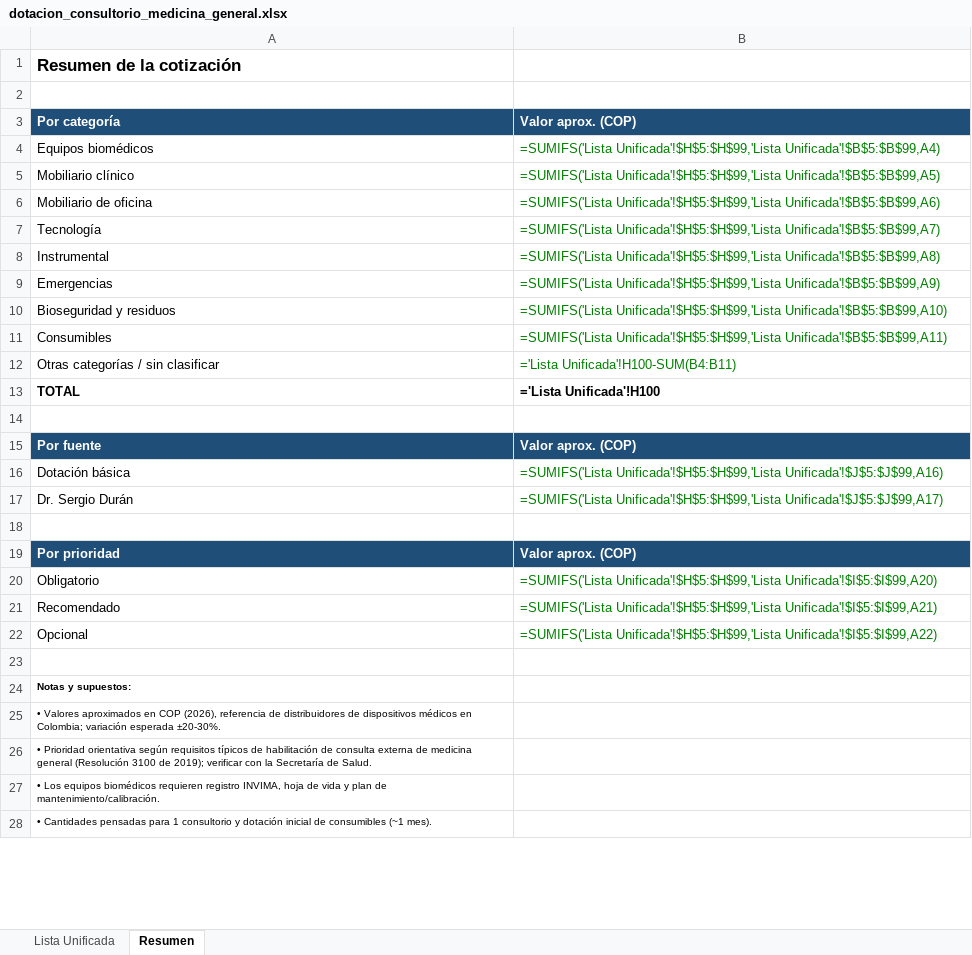
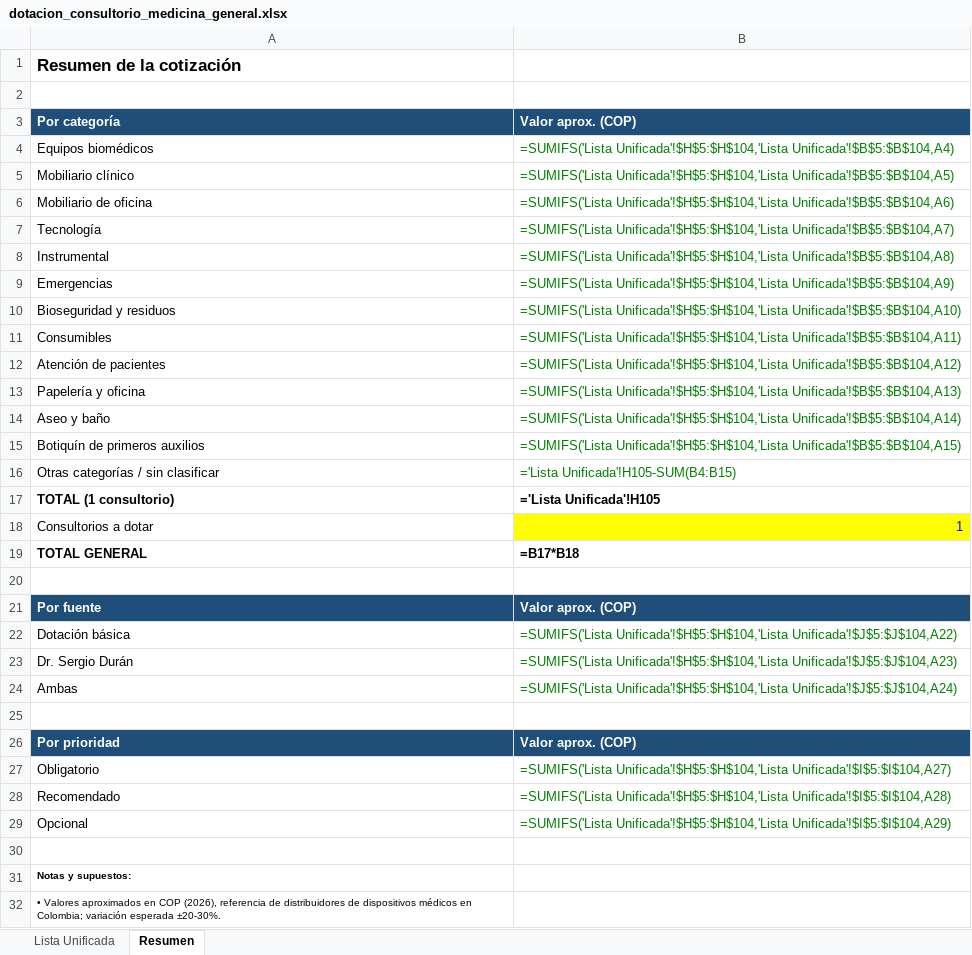
Before and after one commit to juanjararPYBM/-galileo, an Excel workbook: cotizaciones/dotacion_consultorio_medicina_general.xlsx, sheet Resumen, drawn as a sheet; only a part is shown; the shorter side is filled out with more unchanged rows; values as stored, in another font and other column widths than the file's, no borders; formulas without a stored value are shown as written; removed rows and columns are numbered as before the commit, all else as after; the diff covers the shown part only; the diff names each change by its address in the sheet, - before the commit and + after, or states it on an @@ line.

```diff
--- a/cotizaciones/dotacion_consultorio_medicina_general.xlsx (sheet Resumen)
+++ b/cotizaciones/dotacion_consultorio_medicina_general.xlsx (sheet Resumen)
-B4: =SUMIFS('Lista Unificada'!$H$5:$H$99,'Lista Unificada'!$B$5:$B$99,A4)
+B4: =SUMIFS('Lista Unificada'!$H$5:$H$104,'Lista Unificada'!$B$5:$B$104,A4)
-B5: =SUMIFS('Lista Unificada'!$H$5:$H$99,'Lista Unificada'!$B$5:$B$99,A5)
+B5: =SUMIFS('Lista Unificada'!$H$5:$H$104,'Lista Unificada'!$B$5:$B$104,A5)
-B6: =SUMIFS('Lista Unificada'!$H$5:$H$99,'Lista Unificada'!$B$5:$B$99,A6)
+B6: =SUMIFS('Lista Unificada'!$H$5:$H$104,'Lista Unificada'!$B$5:$B$104,A6)
-B7: =SUMIFS('Lista Unificada'!$H$5:$H$99,'Lista Unificada'!$B$5:$B$99,A7)
+B7: =SUMIFS('Lista Unificada'!$H$5:$H$104,'Lista Unificada'!$B$5:$B$104,A7)
-B8: =SUMIFS('Lista Unificada'!$H$5:$H$99,'Lista Unificada'!$B$5:$B$99,A8)
+B8: =SUMIFS('Lista Unificada'!$H$5:$H$104,'Lista Unificada'!$B$5:$B$104,A8)
-B9: =SUMIFS('Lista Unificada'!$H$5:$H$99,'Lista Unificada'!$B$5:$B$99,A9)
+B9: =SUMIFS('Lista Unificada'!$H$5:$H$104,'Lista Unificada'!$B$5:$B$104,A9)
-B10: =SUMIFS('Lista Unificada'!$H$5:$H$99,'Lista Unificada'!$B$5:$B$99,A10)
+B10: =SUMIFS('Lista Unificada'!$H$5:$H$104,'Lista Unificada'!$B$5:$B$104,A10)
-B11: =SUMIFS('Lista Unificada'!$H$5:$H$99,'Lista Unificada'!$B$5:$B$99,A11)
+B11: =SUMIFS('Lista Unificada'!$H$5:$H$104,'Lista Unificada'!$B$5:$B$104,A11)
+row 12: Atención de pacientes | =SUMIFS('Lista Unificada'!$H$5:$H$104,'Lista Unificada'!$B$5:$B$104,A12)
+row 13: Papelería y oficina | =SUMIFS('Lista Unificada'!$H$5:$H$104,'Lista Unificada'!$B$5:$B$104,A13)
+row 14: Aseo y baño | =SUMIFS('Lista Unificada'!$H$5:$H$104,'Lista Unificada'!$B$5:$B$104,A14)
+row 15: Botiquín de primeros auxilios | =SUMIFS('Lista Unificada'!$H$5:$H$104,'Lista Unificada'!$B$5:$B$104,A15)
-B16: ='Lista Unificada'!H100-SUM(B4:B11)
+B16: ='Lista Unificada'!H105-SUM(B4:B15)
-row 13: TOTAL | ='Lista Unificada'!H100
+row 17: TOTAL (1 consultorio) | ='Lista Unificada'!H105
+row 18: Consultorios a dotar | 1
+row 19: TOTAL GENERAL | =B17*B18
-B22: =SUMIFS('Lista Unificada'!$H$5:$H$99,'Lista Unificada'!$J$5:$J$99,A16)
+B22: =SUMIFS('Lista Unificada'!$H$5:$H$104,'Lista Unificada'!$J$5:$J$104,A22)
-B23: =SUMIFS('Lista Unificada'!$H$5:$H$99,'Lista Unificada'!$J$5:$J$99,A17)
+B23: =SUMIFS('Lista Unificada'!$H$5:$H$104,'Lista Unificada'!$J$5:$J$104,A23)
+row 24: Ambas | =SUMIFS('Lista Unificada'!$H$5:$H$104,'Lista Unificada'!$J$5:$J$104,A24)
-B27: =SUMIFS('Lista Unificada'!$H$5:$H$99,'Lista Unificada'!$I$5:$I$99,A20)
+B27: =SUMIFS('Lista Unificada'!$H$5:$H$104,'Lista Unificada'!$I$5:$I$104,A27)
-B28: =SUMIFS('Lista Unificada'!$H$5:$H$99,'Lista Unificada'!$I$5:$I$99,A21)
+B28: =SUMIFS('Lista Unificada'!$H$5:$H$104,'Lista Unificada'!$I$5:$I$104,A28)
-B29: =SUMIFS('Lista Unificada'!$H$5:$H$99,'Lista Unificada'!$I$5:$I$99,A22)
+B29: =SUMIFS('Lista Unificada'!$H$5:$H$104,'Lista Unificada'!$I$5:$I$104,A29)
```
Also changed, not shown: 2 added rows and 1 edited cell elsewhere in this sheet, sheet Lista Unificada, 1 other file.
